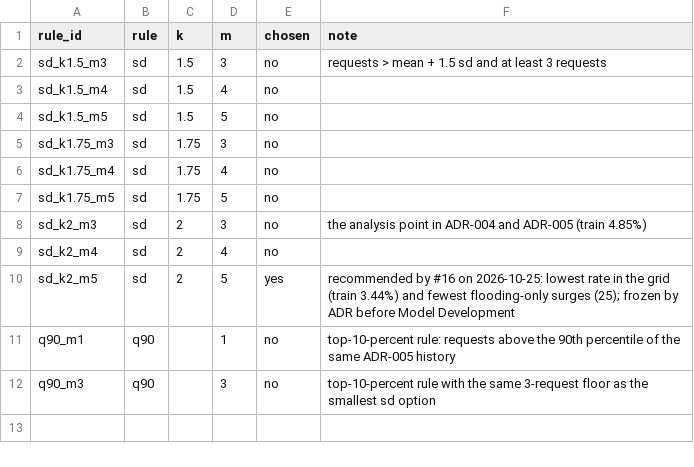
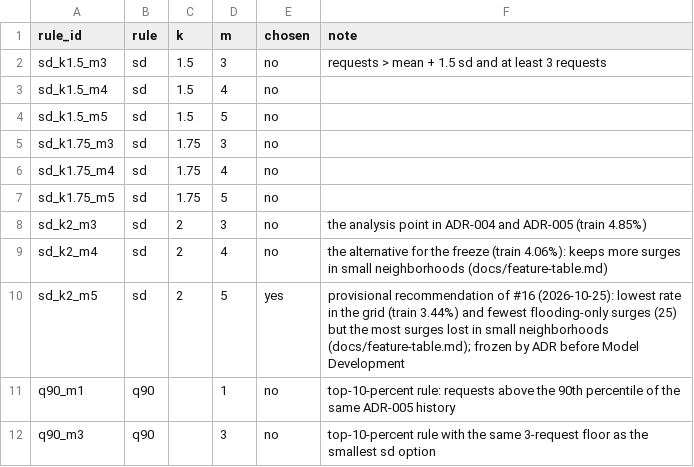
Before and after one commit to PritKalariya/boston-resilience-twin, a CSV file: Data-Pipeline/config/surge_rules.csv, drawn as a sheet.

Commit message:
fix: address PR 93 review feedback for surge labels and features

```diff
--- a/Data-Pipeline/config/surge_rules.csv
+++ b/Data-Pipeline/config/surge_rules.csv
@@ -8,4 +8,4 @@ sd_k1.75_m5,sd,1.75,5,no,
 sd_k2_m3,sd,2,3,no,the analysis point in ADR-004 and ADR-005 (train 4.85%)
-sd_k2_m4,sd,2,4,no,
-sd_k2_m5,sd,2,5,yes,recommended by #16 on 2026-10-25: lowest rate in the grid (train 3.44%) and fewest flooding-only surges (25); frozen by ADR before Model Development
+sd_k2_m4,sd,2,4,no,the alternative for the freeze (train 4.06%): keeps more surges in small neighborhoods (docs/feature-table.md)
+sd_k2_m5,sd,2,5,yes,provisional recommendation of #16 (2026-10-25): lowest rate in the grid (train 3.44%) and fewest flooding-only surges (25) but the most surges lost in small neighborhoods (docs/feature-table.md); frozen by ADR before Model Development
 q90_m1,q90,,1,no,top-10-percent rule: requests above the 90th percentile of the same ADR-005 history
```
Also changed, not shown: 15 other files.
